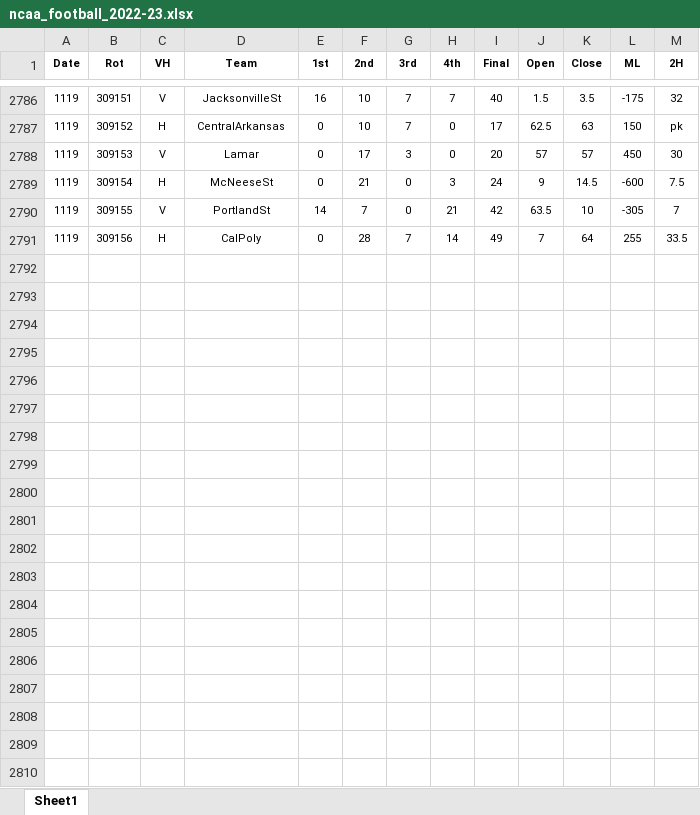
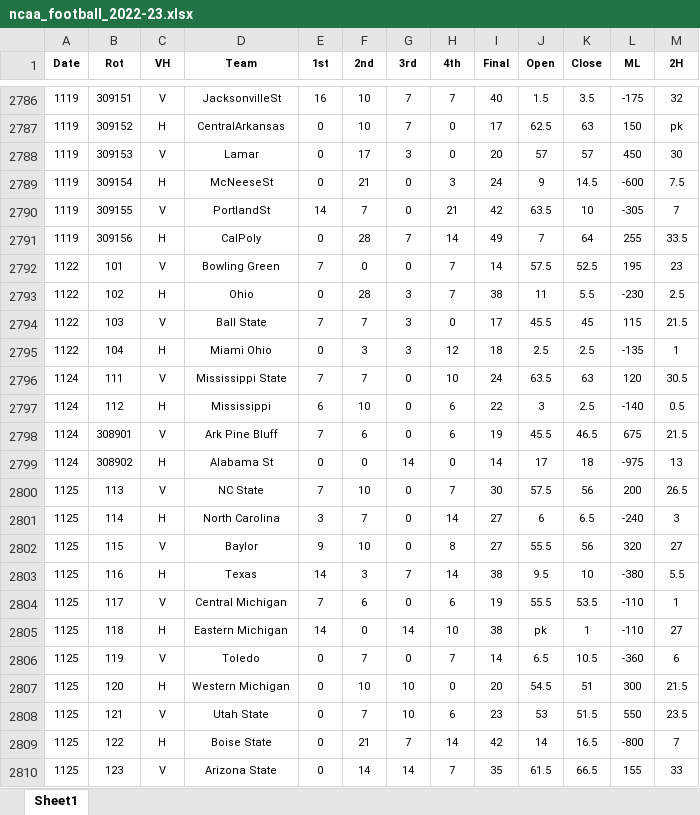
Before and after one commit to DillonKoch/Sports_Betting, an Excel workbook: Data/Odds/NCAAF/ncaa_football_2022-23.xlsx, sheet Sheet1, drawn as a sheet; only a part is shown, gaps mark what is left out; values as stored, in another font and other column widths than the file's, no borders; the diff covers the shown part only; the diff names each change by its address in the sheet, - before the commit and + after, or states it on an @@ line.

```diff
--- a/Data/Odds/NCAAF/ncaa_football_2022-23.xlsx (sheet Sheet1)
+++ b/Data/Odds/NCAAF/ncaa_football_2022-23.xlsx (sheet Sheet1)
+row 2792: 1122 | 101 | V | Bowling Green | 7 | 0 | 0 | 7 | 14 | 57.5 | 52.5 | 195 | 23
+row 2793: 1122 | 102 | H | Ohio | 0 | 28 | 3 | 7 | 38 | 11 | 5.5 | -230 | 2.5
+row 2794: 1122 | 103 | V | Ball State | 7 | 7 | 3 | 0 | 17 | 45.5 | 45 | 115 | 21.5
+row 2795: 1122 | 104 | H | Miami Ohio | 0 | 3 | 3 | 12 | 18 | 2.5 | 2.5 | -135 | 1
+row 2796: 1124 | 111 | V | Mississippi State | 7 | 7 | 0 | 10 | 24 | 63.5 | 63 | 120 | 30.5
+row 2797: 1124 | 112 | H | Mississippi | 6 | 10 | 0 | 6 | 22 | 3 | 2.5 | -140 | 0.5
+row 2798: 1124 | 308901 | V | Ark Pine Bluff | 7 | 6 | 0 | 6 | 19 | 45.5 | 46.5 | 675 | 21.5
+row 2799: 1124 | 308902 | H | Alabama St | 0 | 0 | 14 | 0 | 14 | 17 | 18 | -975 | 13
+row 2800: 1125 | 113 | V | NC State | 7 | 10 | 0 | 7 | 30 | 57.5 | 56 | 200 | 26.5
+row 2801: 1125 | 114 | H | North Carolina | 3 | 7 | 0 | 14 | 27 | 6 | 6.5 | -240 | 3
+row 2802: 1125 | 115 | V | Baylor | 9 | 10 | 0 | 8 | 27 | 55.5 | 56 | 320 | 27
+row 2803: 1125 | 116 | H | Texas | 14 | 3 | 7 | 14 | 38 | 9.5 | 10 | -380 | 5.5
+row 2804: 1125 | 117 | V | Central Michigan | 7 | 6 | 0 | 6 | 19 | 55.5 | 53.5 | -110 | 1
+row 2805: 1125 | 118 | H | Eastern Michigan | 14 | 0 | 14 | 10 | 38 | pk | 1 | -110 | 27
+row 2806: 1125 | 119 | V | Toledo | 0 | 7 | 0 | 7 | 14 | 6.5 | 10.5 | -360 | 6
+row 2807: 1125 | 120 | H | Western Michigan | 0 | 10 | 10 | 0 | 20 | 54.5 | 51 | 300 | 21.5
+row 2808: 1125 | 121 | V | Utah State | 0 | 7 | 10 | 6 | 23 | 53 | 51.5 | 550 | 23.5
+row 2809: 1125 | 122 | H | Boise State | 0 | 21 | 7 | 14 | 42 | 14 | 16.5 | -800 | 7
+row 2810: 1125 | 123 | V | Arizona State | 0 | 14 | 14 | 7 | 35 | 61.5 | 66.5 | 155 | 33
```
Also changed, not shown: 127 added rows elsewhere in this sheet, Data/Odds/NBA/NBA_odds_2022-23.xlsx, Data/Odds/NCAAB/ncaa_basketball_2022-23.xlsx, 4 other files.
